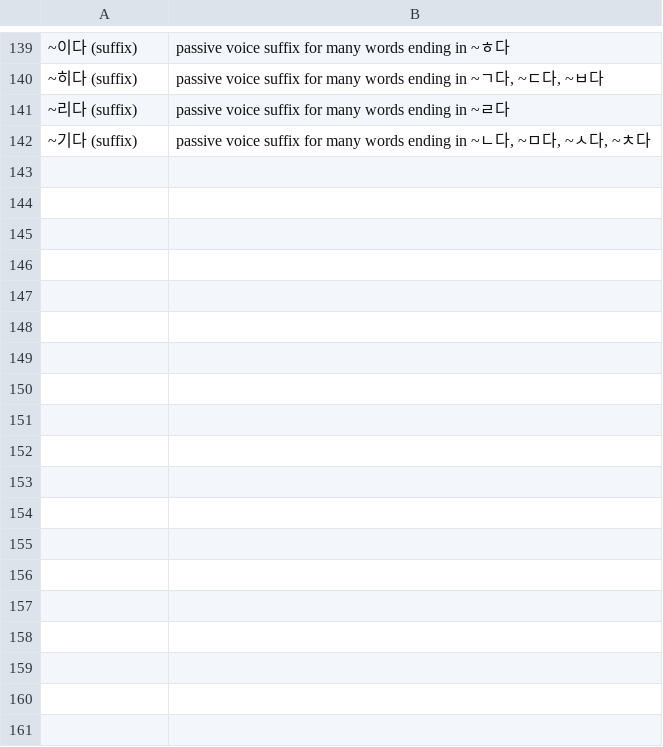
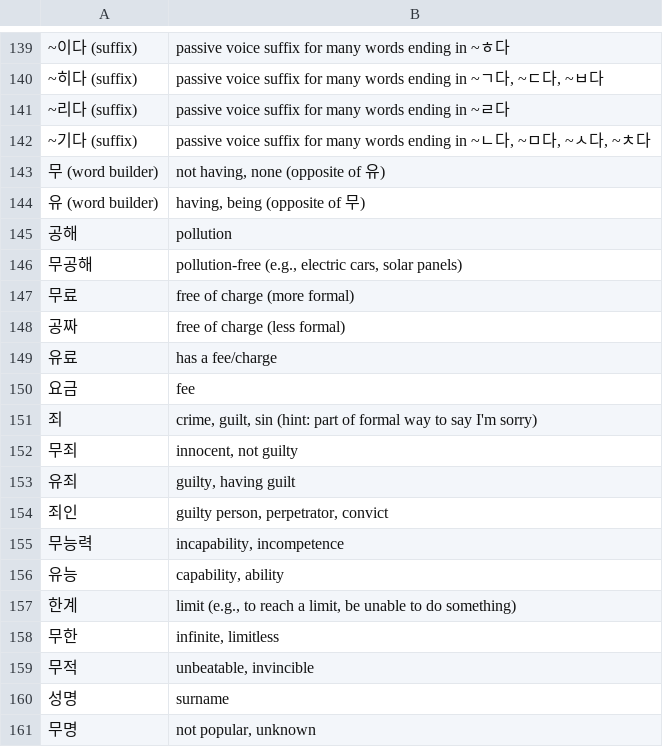
Before and after one commit to bryanesmith/flashcards, a CSV file: Active/Korean Language/ttmik-korean-grammar-level-6.csv, drawn as a sheet; only a part is shown, gaps mark what is left out; the diff names each change by its address in the sheet, - before the commit and + after, or states it on an @@ line.

Commit message:
bunch of korean vocab (largely around TTMIK lvl6 lesson 22

```diff
--- a/Active/Korean Language/ttmik-korean-grammar-level-6.csv
+++ b/Active/Korean Language/ttmik-korean-grammar-level-6.csv
+row 143: 무 (word builder) | not having, none (opposite of 유)
+row 144: 유 (word builder) | having, being (opposite of 무)
+row 145: 공해 | pollution
+row 146: 무공해 | pollution-free (e.g., electric cars, solar panels)
+row 147: 무료 | free of charge (more formal)
+row 148: 공짜 | free of charge (less formal)
+row 149: 유료 | has a fee/charge
+row 150: 요금 | fee
+row 151: 죄 | crime, guilt, sin (hint: part of formal way to say I'm sorry)
+row 152: 무죄 | innocent, not guilty
+row 153: 유죄 | guilty, having guilt
+row 154: 죄인 | guilty person, perpetrator, convict
+row 155: 무능력 | incapability, incompetence
+row 156: 유능 | capability, ability
+row 157: 한계 | limit (e.g., to reach a limit, be unable to do something)
+row 158: 무한 | infinite, limitless
+row 159: 무적 | unbeatable, invincible
+row 160: 성명 | surname
+row 161: 무명 | not popular, unknown
```
Also changed, not shown: Active/Korean Language/Essential Verbs.csv, Active/Korean Language/Misc 2.csv.
